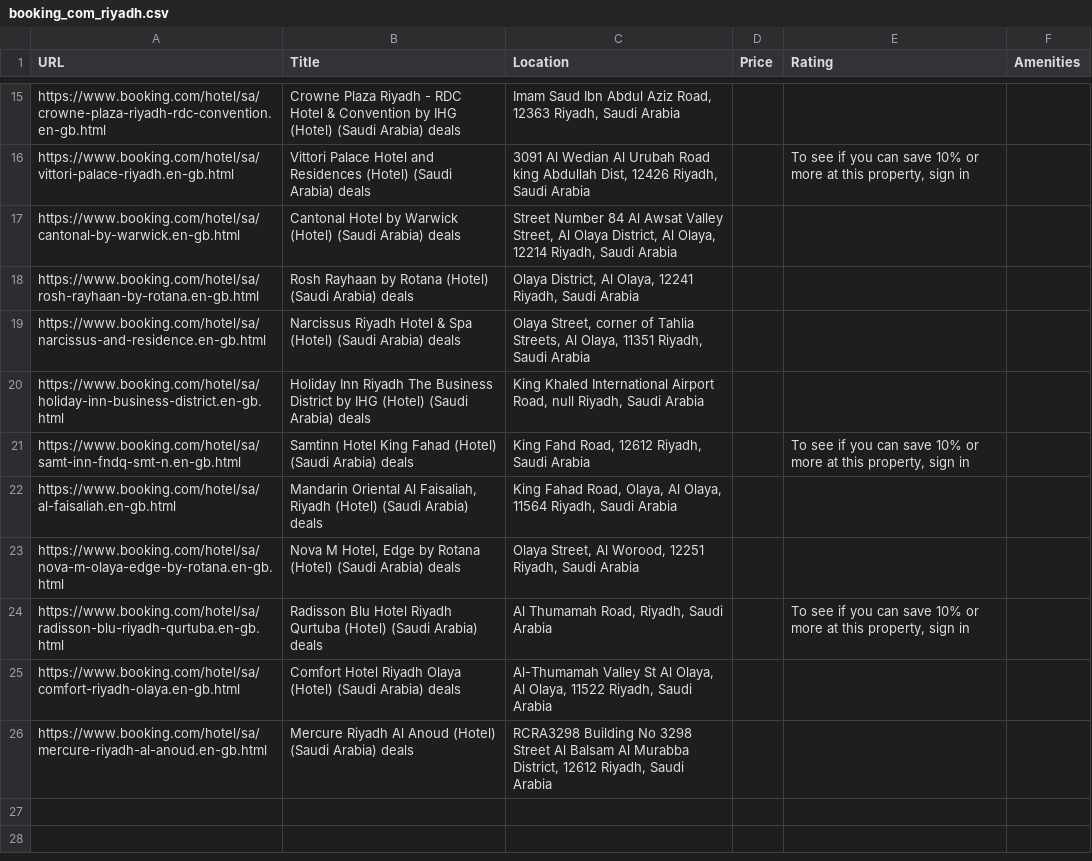
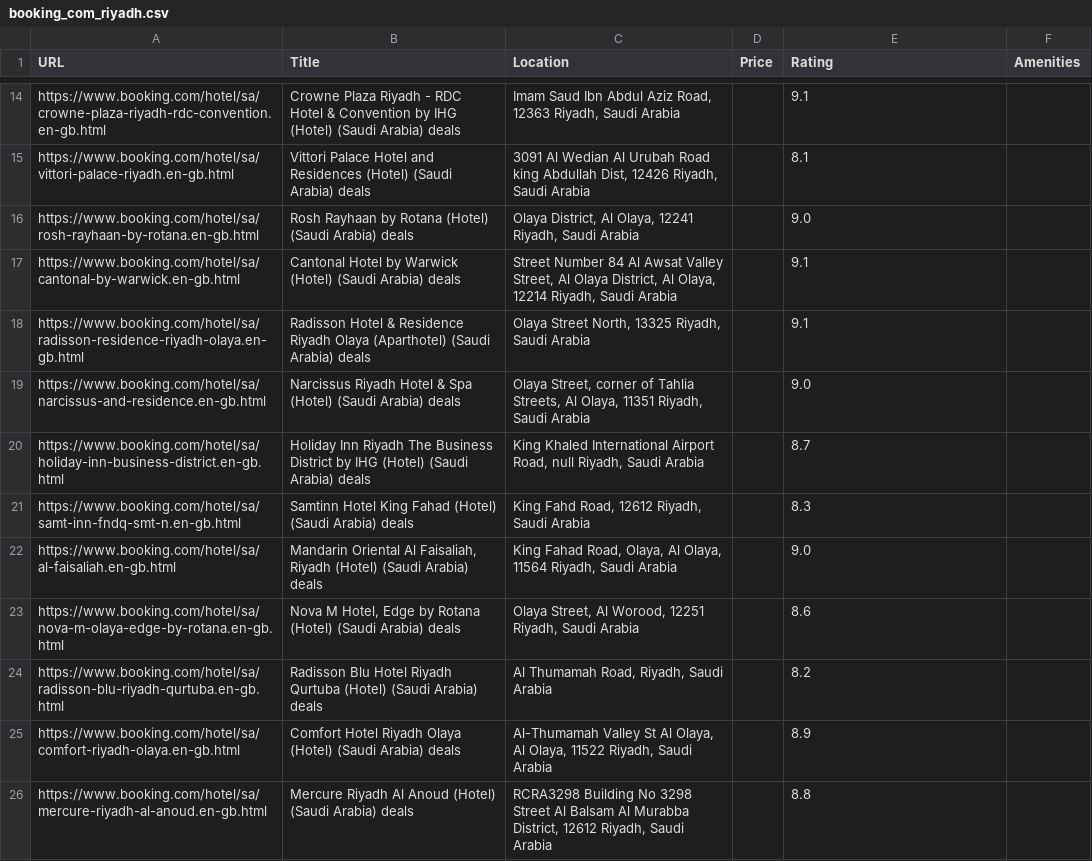
Before and after one commit to AliJack20/Property-Scraper, a CSV file: final_scrapers/booking_com_riyadh.csv, drawn as a sheet; only a part is shown, gaps mark what is left out; removed rows and columns are numbered as before the commit, all else as after; the diff covers the shown part only; the diff names each change by its address in the sheet, - before the commit and + after, or states it on an @@ line.

Commit message:
rating solved

```diff
--- a/final_scrapers/booking_com_riyadh.csv
+++ b/final_scrapers/booking_com_riyadh.csv
-E14 (Rating): (empty)
+E14 (Rating): 9.1
-E15 (Rating): To see if you can save 10% or more at this property, sign in
+E15 (Rating): 8.1
-row 17: https://www.booking.com/hotel/sa/cantonal-by-warwick.en-gb.html | Cantonal Hotel by Warwick (Hotel) (Saudi Arabia) deals | Street Number 84 Al Awsat Valley Street, Al Olaya District, Al Olaya, 12214 Riyadh, Saudi Arabia
-E16 (Rating): (empty)
+E16 (Rating): 9.0
+row 17: https://www.booking.com/hotel/sa/cantonal-by-warwick.en-gb.html | Cantonal Hotel by Warwick (Hotel) (Saudi Arabia) deals | Street Number 84 Al Awsat Valley Street, Al Olaya District, Al Olaya, 12214 Riyadh, Saudi Arabia |  | 9.1
+row 18: https://www.booking.com/hotel/sa/radisson-residence-riyadh-olaya.en-gb.html | Radisson Hotel & Residence Riyadh Olaya (Aparthotel) (Saudi Arabia) deals | Olaya Street North, 13325 Riyadh, Saudi Arabia |  | 9.1
-E19 (Rating): (empty)
+E19 (Rating): 9.0
-E20 (Rating): (empty)
+E20 (Rating): 8.7
-E21 (Rating): To see if you can save 10% or more at this property, sign in
+E21 (Rating): 8.3
-E22 (Rating): (empty)
+E22 (Rating): 9.0
-E23 (Rating): (empty)
+E23 (Rating): 8.6
-E24 (Rating): To see if you can save 10% or more at this property, sign in
+E24 (Rating): 8.2
-E25 (Rating): (empty)
+E25 (Rating): 8.9
-E26 (Rating): (empty)
+E26 (Rating): 8.8
```
Also changed, not shown: 1 added row, 2 removed rows and 11 edited cells elsewhere in this file, 1 other file.
